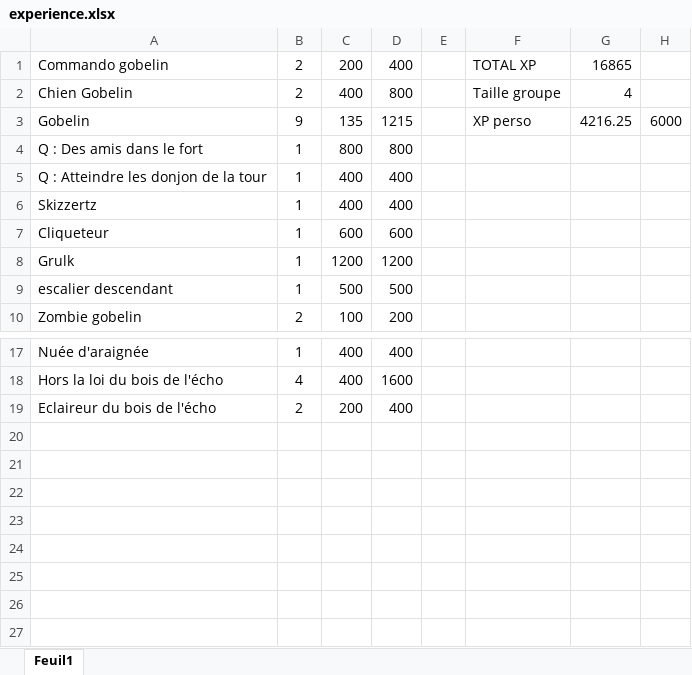
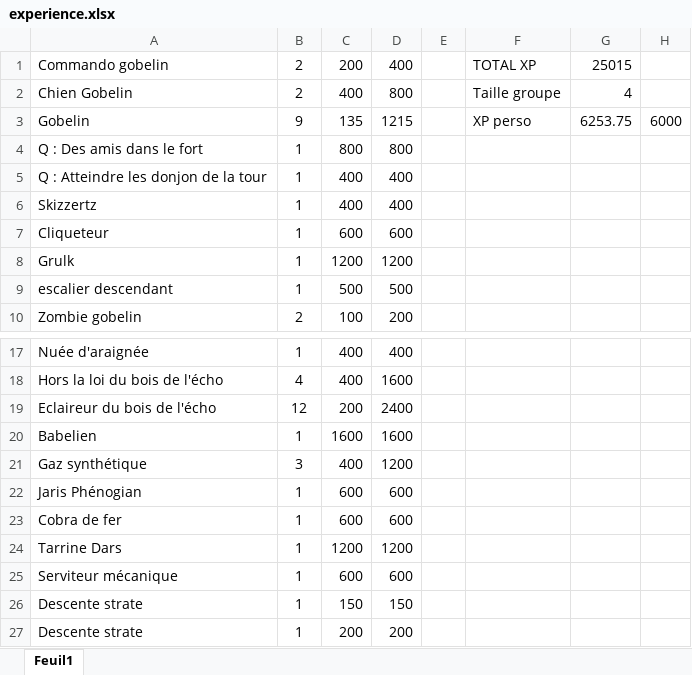
Before and after one commit to Idonnow/PathFinder, an Excel workbook: experience.xlsx, sheet Feuil1, drawn as a sheet; only a part is shown, gaps mark what is left out; values as stored, in another font and other column widths than the file's, no borders; the diff names each change by its address in the sheet, - before the commit and + after, or states it on an @@ line.

```diff
--- a/experience.xlsx (sheet Feuil1)
+++ b/experience.xlsx (sheet Feuil1)
-G1: 16865
+G1: 25015
-G3: 4216.25
+G3: 6253.75
-B19: 2
+B19: 12
-D19: 400
+D19: 2400
+row 20: Babelien | 1 | 1600 | 1600
+row 21: Gaz synthétique | 3 | 400 | 1200
+row 22: Jaris Phénogian | 1 | 600 | 600
+row 23: Cobra de fer | 1 | 600 | 600
+row 24: Tarrine Dars | 1 | 1200 | 1200
+row 25: Serviteur mécanique | 1 | 600 | 600
+row 26: Descente strate | 1 | 150 | 150
+row 27: Descente strate | 1 | 200 | 200
```
Also changed, not shown: 5 other files.
